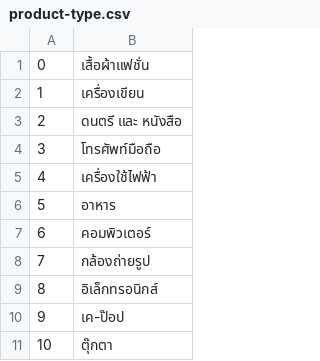
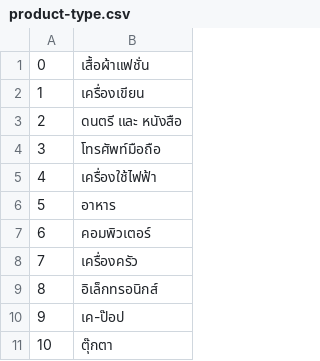
Before and after one commit to nax200/CandD-shopping-application, a CSV file: csv-data/product/product-type.csv, drawn as a sheet.

```diff
--- a/csv-data/product/product-type.csv
+++ b/csv-data/product/product-type.csv
@@ -7,3 +7,3 @@
 6,คอมพิวเตอร์
-7,กล้องถ่ายรูป
+7,เครื่องครัว
 8,อิเล็กทรอนิกส์
```
Also changed, not shown: csv-data/product/product-list.csv, csv-data/user/user-account.csv, 10 other files.
